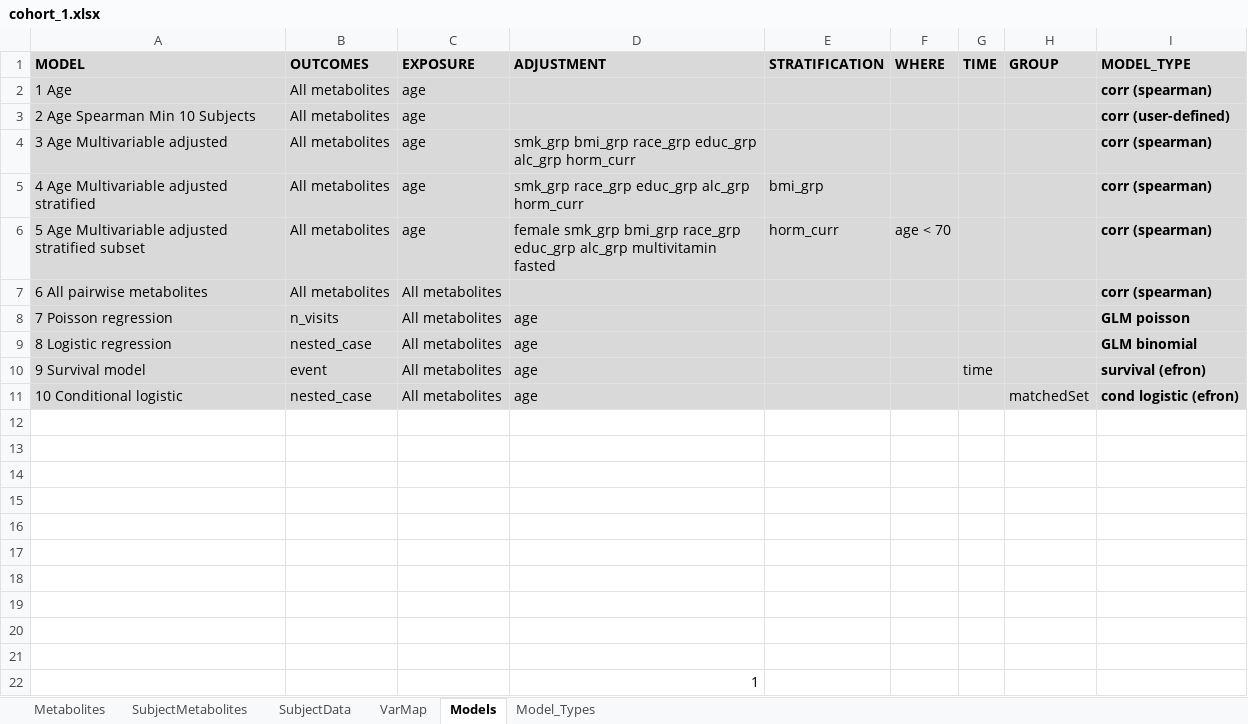
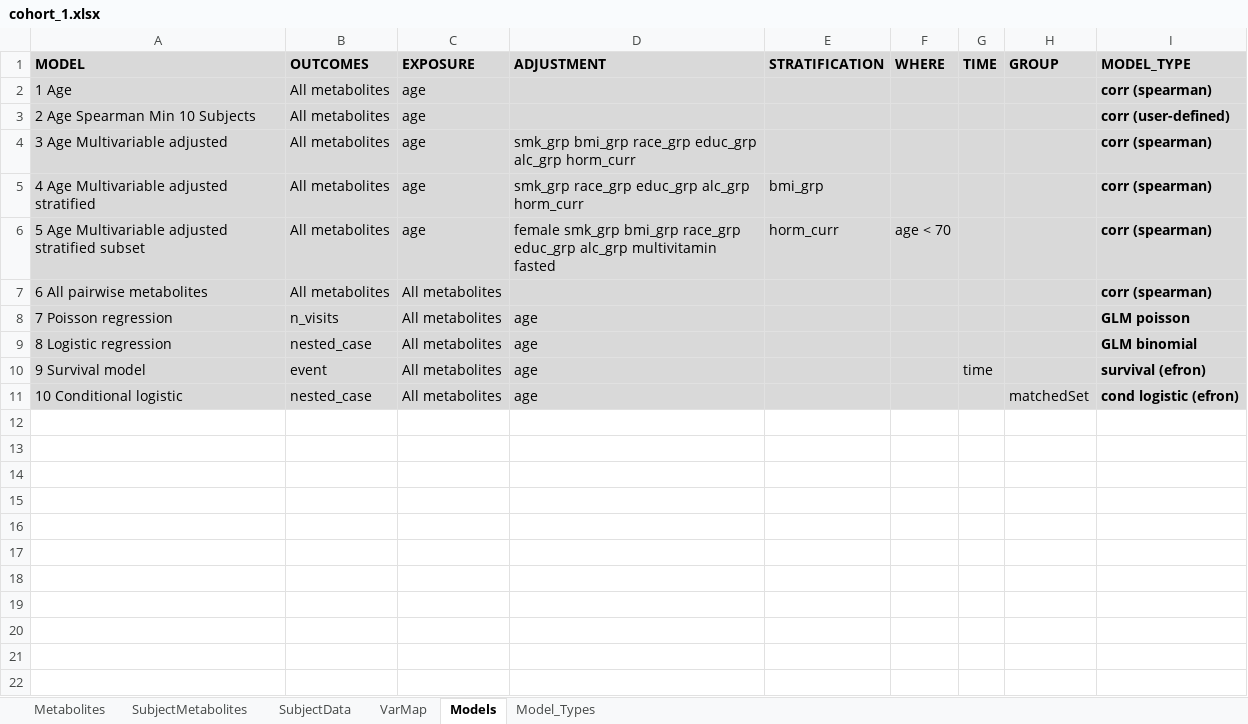
Before and after one commit to CBIIT/R-cometsAnalytics, an Excel workbook: RPackageSource/inst/extdata/cohort_1.xlsx, sheet Models, drawn as a sheet; values as stored, in another font and other column widths than the file's, no borders; the diff names each change by its address in the sheet, - before the commit and + after, or states it on an @@ line.

Commit message:
removed row causing error

```diff
--- a/RPackageSource/inst/extdata/cohort_1.xlsx (sheet Models)
+++ b/RPackageSource/inst/extdata/cohort_1.xlsx (sheet Models)
-row 12: (empty)
-row 13: (empty)
-row 14: (empty)
-row 15: (empty)
-row 16: (empty)
-row 17: (empty)
-row 18: (empty)
-row 19: (empty)
-row 20: (empty)
-row 21: (empty)
-row 22:  |  |  | 1
```
